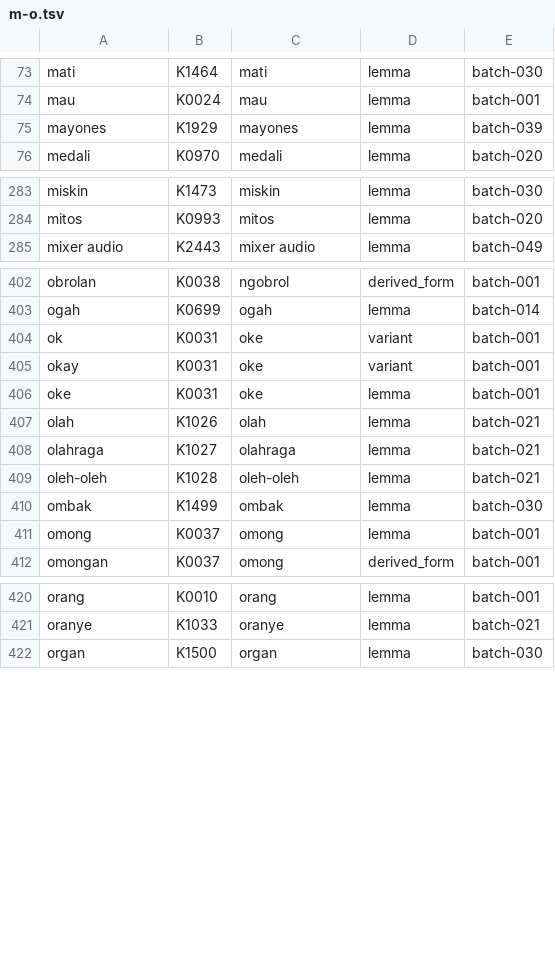
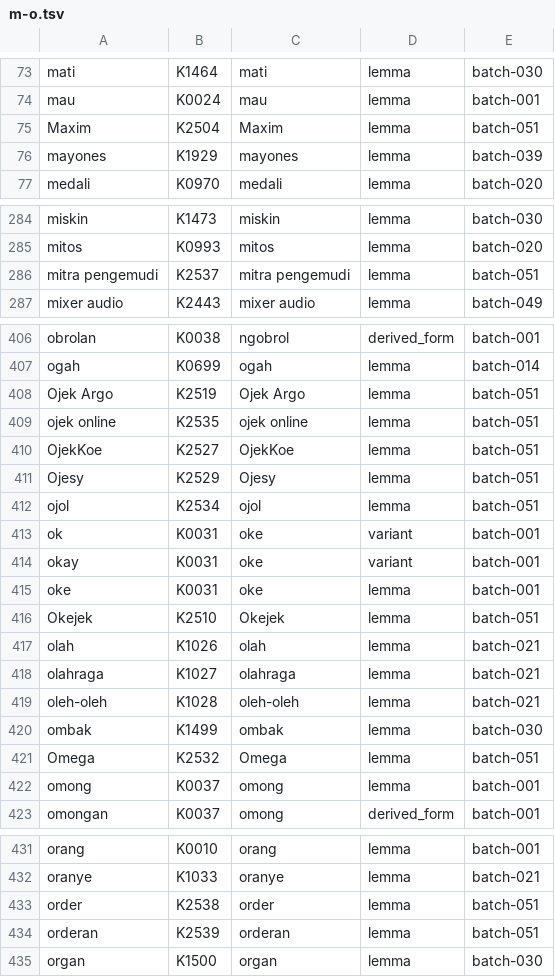
Before and after one commit to semoliginon-ops/Lexara-Chatbot, a TSV file: data/kamus/index/m-o.tsv, drawn as a sheet; only a part is shown, gaps mark what is left out; the diff covers the shown part only.

Commit message:
Update m-o token index for batch 051

```diff
--- a/data/kamus/index/m-o.tsv
+++ b/data/kamus/index/m-o.tsv
@@ -74,2 +74,3 @@ mati	K1464	mati	lemma	batch-030
 mau	K0024	mau	lemma	batch-001
+Maxim	K2504	Maxim	lemma	batch-051
 mayones	K1929	mayones	lemma	batch-039
@@ -284,2 +285,3 @@ miskin	K1473	miskin	lemma	batch-030
 mitos	K0993	mitos	lemma	batch-020
+mitra pengemudi	K2537	mitra pengemudi	lemma	batch-051
 mixer audio	K2443	mixer audio	lemma	batch-049
@@ -403,2 +407,7 @@ obrolan	K0038	ngobrol	derived_form	batch-001
 ogah	K0699	ogah	lemma	batch-014
+Ojek Argo	K2519	Ojek Argo	lemma	batch-051
+ojek online	K2535	ojek online	lemma	batch-051
+OjekKoe	K2527	OjekKoe	lemma	batch-051
+Ojesy	K2529	Ojesy	lemma	batch-051
+ojol	K2534	ojol	lemma	batch-051
 ok	K0031	oke	variant	batch-001
@@ -406,2 +415,3 @@ okay	K0031	oke	variant	batch-001
 oke	K0031	oke	lemma	batch-001
+Okejek	K2510	Okejek	lemma	batch-051
 olah	K1026	olah	lemma	batch-021
@@ -410,2 +420,3 @@ oleh-oleh	K1028	oleh-oleh	lemma	batch-021
 ombak	K1499	ombak	lemma	batch-030
+Omega	K2532	Omega	lemma	batch-051
 omong	K0037	omong	lemma	batch-001
@@ -421,2 +432,4 @@ orang	K0010	orang	lemma	batch-001
 oranye	K1033	oranye	lemma	batch-021
+order	K2538	order	lemma	batch-051
+orderan	K2539	orderan	lemma	batch-051
 organ	K1500	organ	lemma	batch-030
```
Also changed, not shown: 2 added rows elsewhere in this file.
